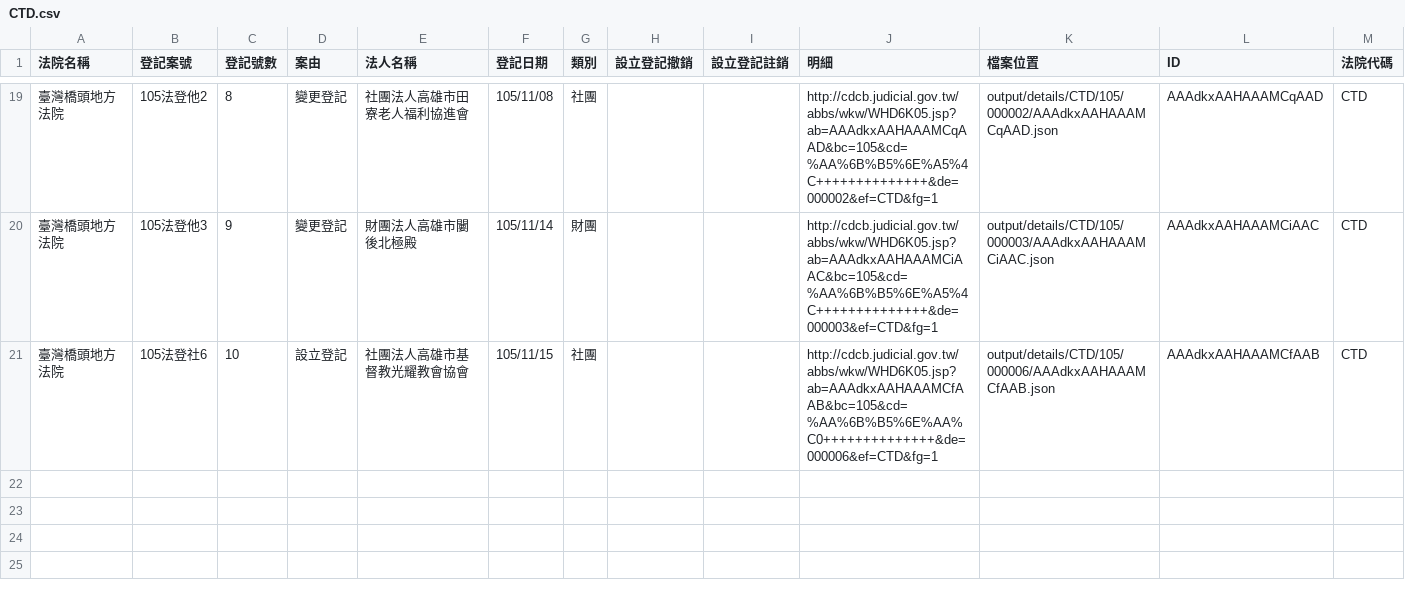
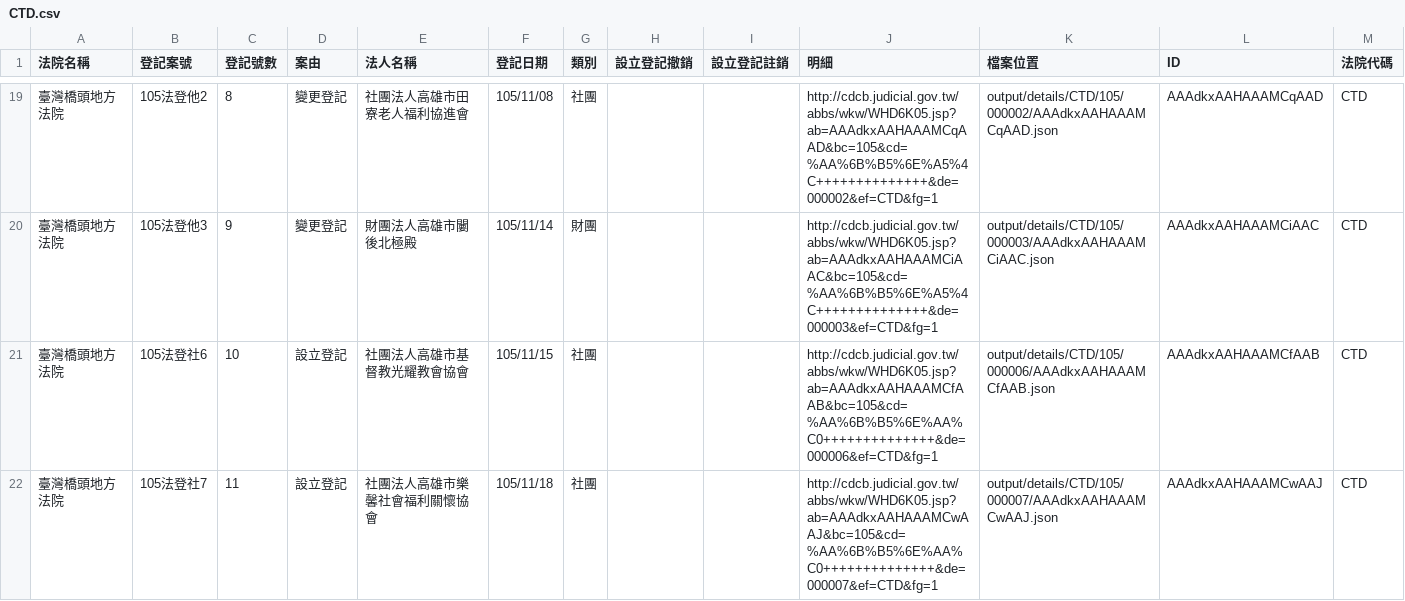
Before and after one commit to longhsiung/foundationtw, a CSV file: output/lists/CTD.csv, drawn as a sheet; only a part is shown, gaps mark what is left out; the diff names each change by its address in the sheet, - before the commit and + after, or states it on an @@ line.

```diff
--- a/output/lists/CTD.csv
+++ b/output/lists/CTD.csv
+row 22: 臺灣橋頭地方法院 | 105法登社7 | 11 | 設立登記 | 社團法人高雄市樂馨社會福利關懷協會 | 105/11/18 | 社團 |  |  | http://cdcb.judicial.gov.tw/abbs/wkw/WHD6K05.jsp?ab=AAAdkxAAHAAAMCwAAJ&bc=105&cd=%AA%6B%B5%6E%AA%C0++++++++++++++&de=000007&ef=CTD&fg=1 | output/details/CTD/105/000007/AAAdkxAAHAAAMCwAAJ.json | AAAdkxAAHAAAMCwAAJ | CTD
```
Also changed, not shown: output/lists/PTD.csv, 25 other files.
